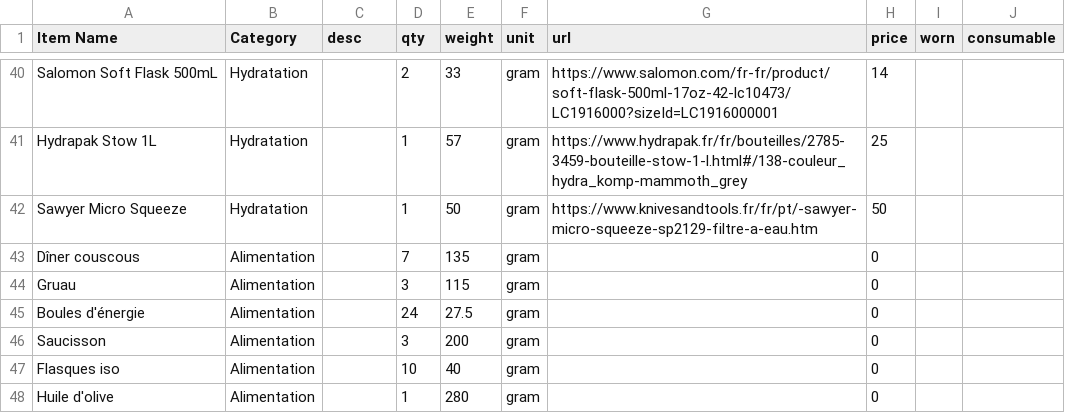
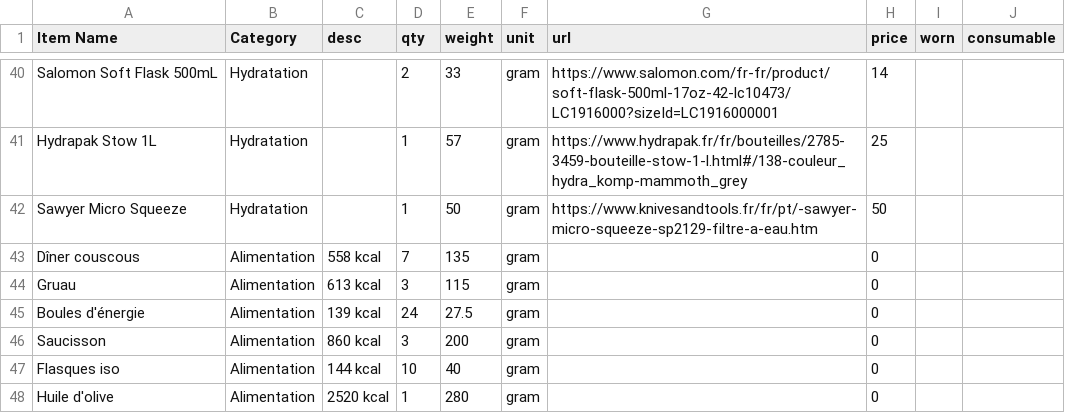
Before and after one commit to thelocomotionlab/thelocomotionlab, a CSV file: apps/site/public/paquetages/tour-des-ecrins.csv, drawn as a sheet; only a part is shown, gaps mark what is left out.

```diff
--- a/apps/site/public/paquetages/tour-des-ecrins.csv
+++ b/apps/site/public/paquetages/tour-des-ecrins.csv
@@ -42,7 +42,7 @@ Hydrapak Stow 1L,Hydratation,,1,57,gram,https://www.hydrapak.fr/fr/bouteilles/27
 Sawyer Micro Squeeze,Hydratation,,1,50,gram,https://www.knivesandtools.fr/fr/pt/-sawyer-micro-squeeze-sp2129-filtre-a-eau.htm,50,,
-Dîner couscous,Alimentation,,7,135,gram,,0,,
-Gruau,Alimentation,,3,115,gram,,0,,
-Boules d'énergie,Alimentation,,24,27.5,gram,,0,,
-Saucisson,Alimentation,,3,200,gram,,0,,
-Flasques iso ,Alimentation,,10,40,gram,,0,,
-Huile d'olive,Alimentation,,1,280,gram,,0,,
+Dîner couscous,Alimentation,558 kcal,7,135,gram,,0,,
+Gruau,Alimentation,613 kcal,3,115,gram,,0,,
+Boules d'énergie,Alimentation,139 kcal,24,27.5,gram,,0,,
+Saucisson,Alimentation,860 kcal,3,200,gram,,0,,
+Flasques iso ,Alimentation,144 kcal,10,40,gram,,0,,
+Huile d'olive,Alimentation,2520 kcal,1,280,gram,,0,,
```
Also changed, not shown: apps/site/public/paquetages/traversee-reunion.csv, 2 other files.
